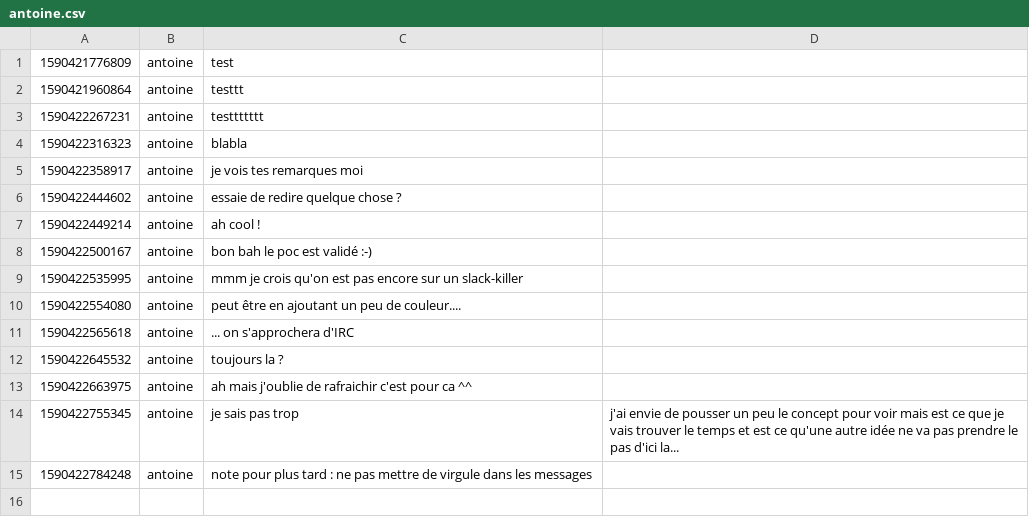
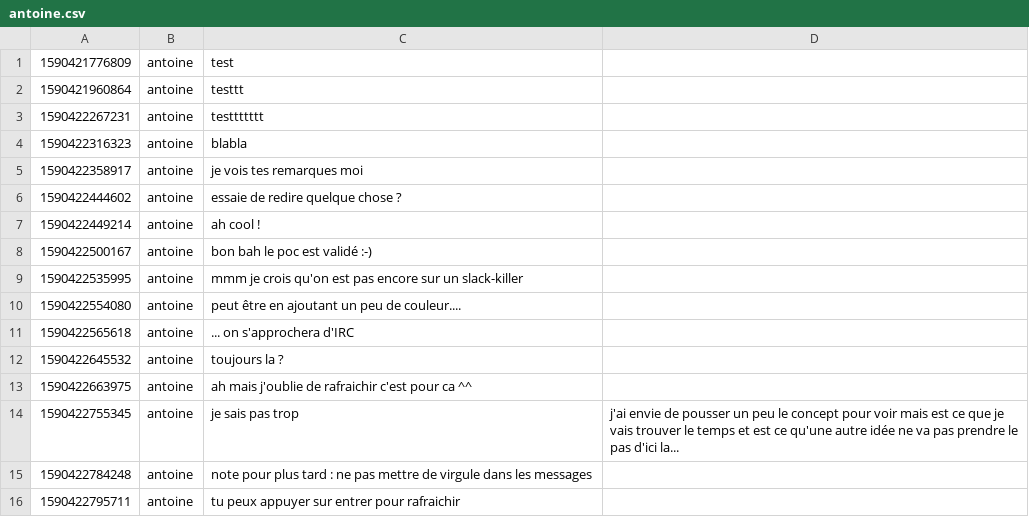
Before and after one commit to acailly/git-chat, a CSV file: data/antoine.csv, drawn as a sheet; the diff names each change by its address in the sheet, - before the commit and + after, or states it on an @@ line.

Commit message:
:white_check_mark: Automatic sync git

```diff
--- a/data/antoine.csv
+++ b/data/antoine.csv
+row 16: 1590422795711 | antoine | tu peux appuyer sur entrer pour rafraichir
```
